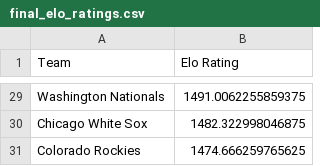
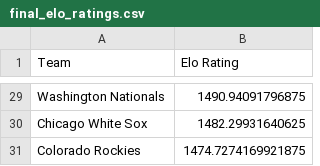
Before and after one commit to AspireVenom/EloSystem, a CSV file: final_elo_ratings.csv, drawn as a sheet; only a part is shown, gaps mark what is left out; the diff covers the shown part only; the diff names each change by its address in the sheet, - before the commit and + after, or states it on an @@ line.

```diff
--- a/final_elo_ratings.csv
+++ b/final_elo_ratings.csv
-B29 (Elo Rating): 1491.0062255859375
+B29 (Elo Rating): 1490.94091796875
-B30 (Elo Rating): 1482.322998046875
+B30 (Elo Rating): 1482.29931640625
-B31 (Elo Rating): 1474.666259765625
+B31 (Elo Rating): 1474.7274169921875
```
Also changed, not shown: 4 added rows, 4 removed rows and 23 edited cells elsewhere in this file, mlb_standings.csv, simulated_real_schedule_outcomes.csv, 14 other files.
